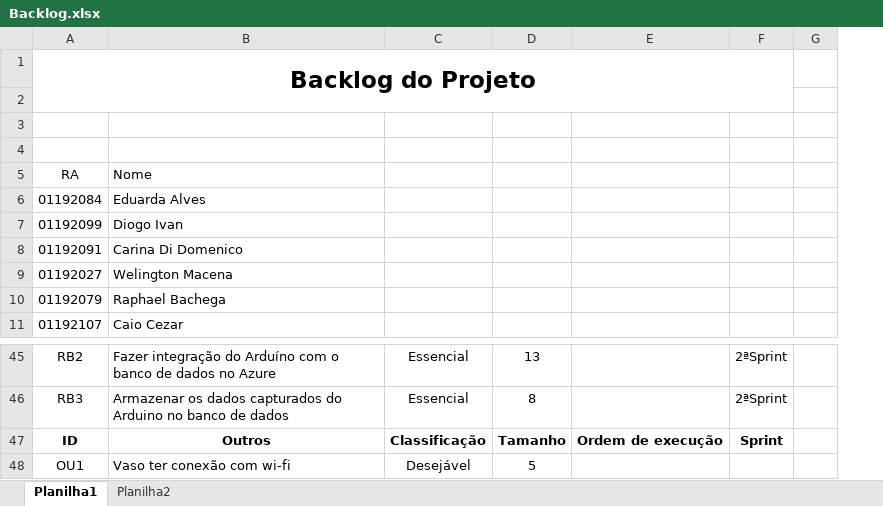
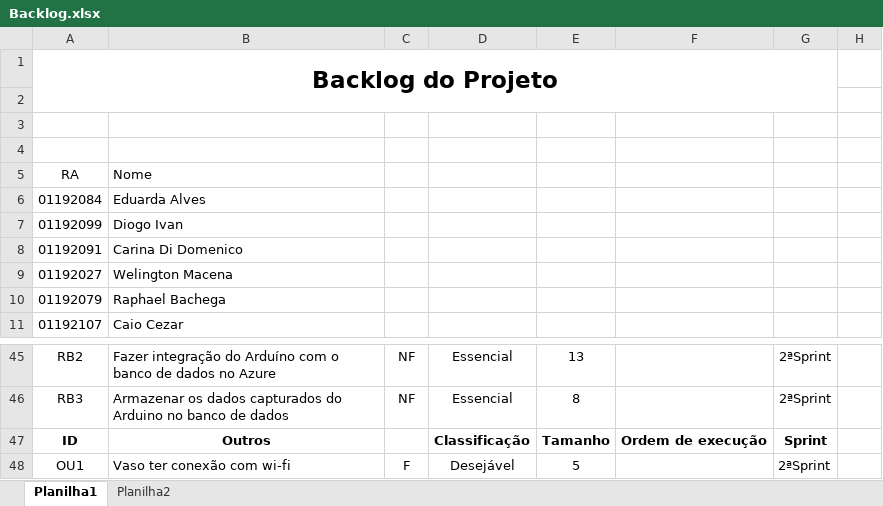
Before and after one commit to carinadidomenico/Plant.ai, an Excel workbook: Documentação/Backlog.xlsx, sheet Planilha1, drawn as a sheet; only a part is shown, gaps mark what is left out; values as stored, in another font and other column widths than the file's, no borders; addresses are those after the commit; the diff names each change by its address in the sheet, - before the commit and + after, or states it on an @@ line.

Commit message:
attBacklog0310

```diff
--- a/Documentação/Backlog.xlsx (sheet Planilha1)
+++ b/Documentação/Backlog.xlsx (sheet Planilha1)
+column C, rows 45-48: NF | NF |  | F
-G48: (empty)
+G48: 2ªSprint
```
Also changed, not shown: Documentação/Sprint-Backlog.xlsx.
